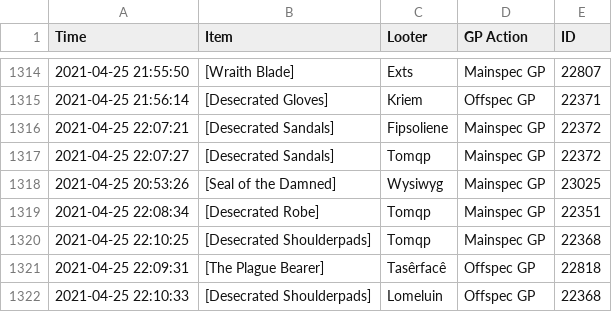
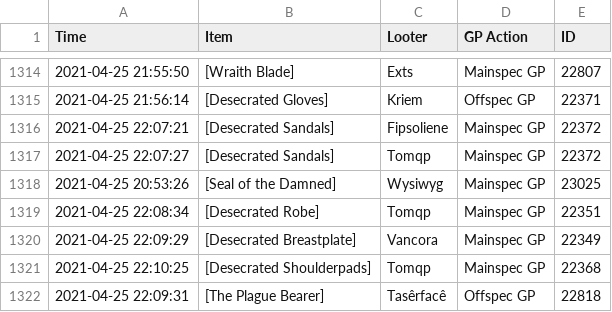
Before and after one commit to LessIsMoreGuild/LessIsMoreGuild.github.io, a CSV file: lootlog.csv, drawn as a sheet; only a part is shown, gaps mark what is left out; the shorter side is filled out with more unchanged rows; the diff names each change by its address in the sheet, - before the commit and + after, or states it on an @@ line.

Commit message:
Update lootlog.csv

```diff
--- a/lootlog.csv
+++ b/lootlog.csv
+row 1320: 2021-04-25 22:09:29 | [Desecrated Breastplate] | Vancora | Mainspec GP | 22349
```
